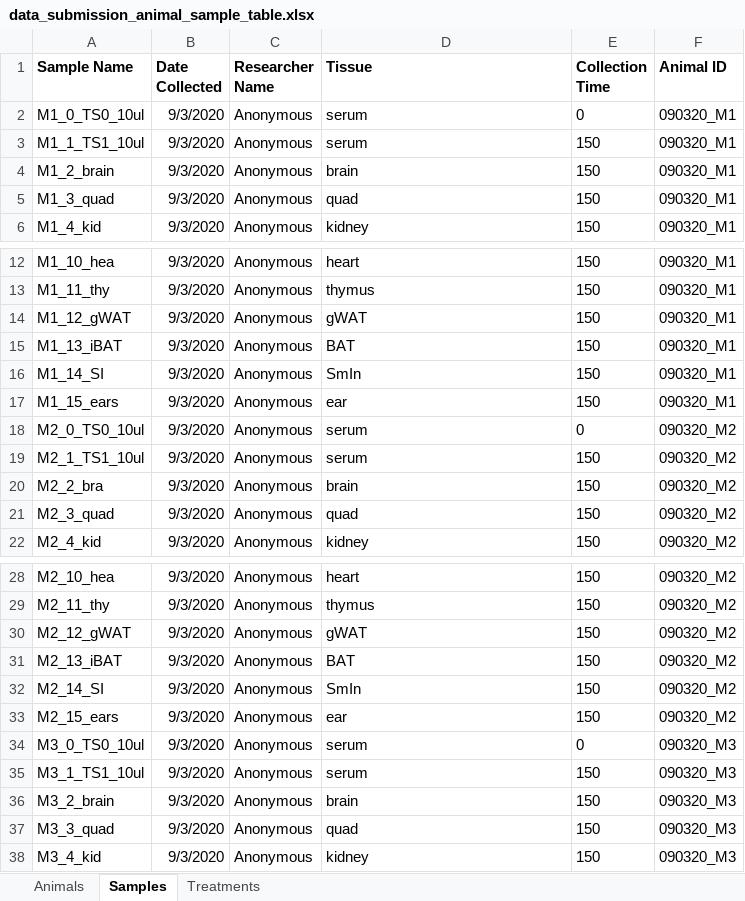
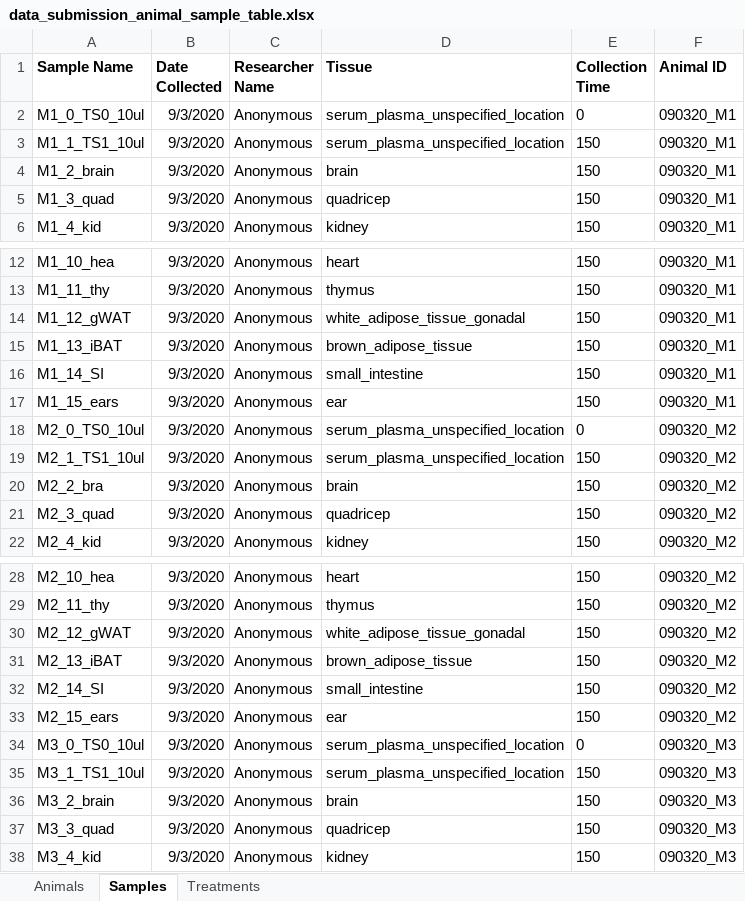
Before and after one commit to Princeton-LSI-ResearchComputing/tracebase, an Excel workbook: DataRepo/example_data/data_submission_animal_sample_table.xlsx, sheet Samples, drawn as a sheet; only a part is shown, gaps mark what is left out; values as stored, in another font and other column widths than the file's, no borders; the diff covers the shown part only; the diff names each change by its address in the sheet, - before the commit and + after, or states it on an @@ line.

```diff
--- a/DataRepo/example_data/data_submission_animal_sample_table.xlsx (sheet Samples)
+++ b/DataRepo/example_data/data_submission_animal_sample_table.xlsx (sheet Samples)
-D2:D3 (Tissue): serum
+D2:D3 (Tissue): serum_plasma_unspecified_location
-D5 (Tissue): quad
+D5 (Tissue): quadricep
-D14 (Tissue): gWAT
+D14 (Tissue): white_adipose_tissue_gonadal
-D15 (Tissue): BAT
+D15 (Tissue): brown_adipose_tissue
-D16 (Tissue): SmIn
+D16 (Tissue): small_intestine
-D18:D19 (Tissue): serum
+D18:D19 (Tissue): serum_plasma_unspecified_location
-D21 (Tissue): quad
+D21 (Tissue): quadricep
-D30 (Tissue): gWAT
+D30 (Tissue): white_adipose_tissue_gonadal
-D31 (Tissue): BAT
+D31 (Tissue): brown_adipose_tissue
-D32 (Tissue): SmIn
+D32 (Tissue): small_intestine
-D34:D35 (Tissue): serum
+D34:D35 (Tissue): serum_plasma_unspecified_location
-D37 (Tissue): quad
+D37 (Tissue): quadricep
```
Also changed, not shown: 53 edited cells elsewhere in this sheet, DataRepo/example_data/small_dataset/small_obob_animal_and_sample_table.xlsx, 9 other files.
